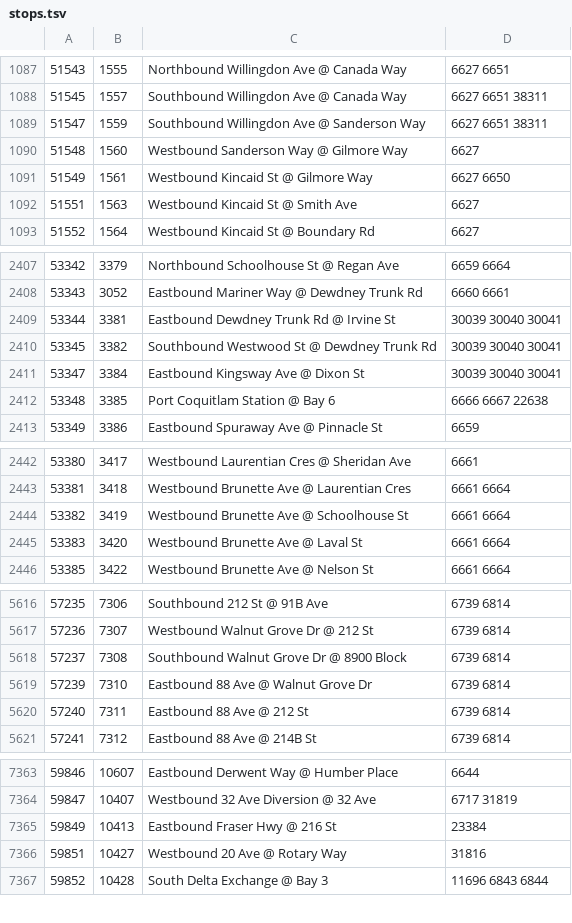
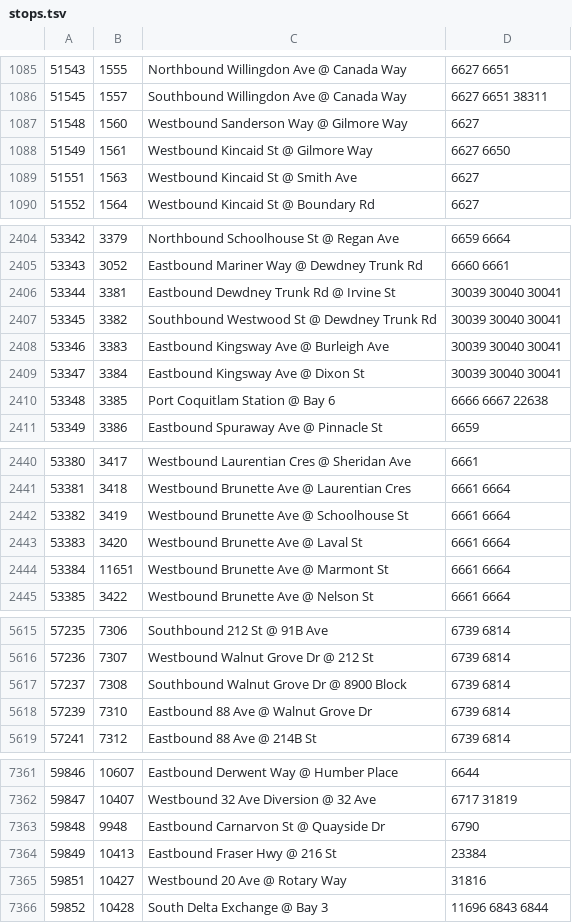
Before and after one commit to JesseScott/sooner, a TSV file: app/src/main/assets/transit/stops.tsv, drawn as a sheet; only a part is shown, gaps mark what is left out; removed rows and columns are numbered as before the commit, all else as after; the diff covers the shown part only; the diff names each change by its address in the sheet, - before the commit and + after, or states it on an @@ line.

```diff
--- a/app/src/main/assets/transit/stops.tsv
+++ b/app/src/main/assets/transit/stops.tsv
-row 1089: 51547 | 1559 | Southbound Willingdon Ave @ Sanderson Way | 6627 6651 38311
+row 2408: 53346 | 3383 | Eastbound Kingsway Ave @ Burleigh Ave | 30039 30040 30041
+row 2444: 53384 | 11651 | Westbound Brunette Ave @ Marmont St | 6661 6664
-row 5620: 57240 | 7311 | Eastbound 88 Ave @ 212 St | 6739 6814
+row 7363: 59848 | 9948 | Eastbound Carnarvon St @ Quayside Dr | 6790
```
Also changed, not shown: 8 added rows, 5 removed rows and 2 edited cells elsewhere in this file, app/src/main/assets/transit/headsigns.tsv, app/src/main/assets/transit/trips.tsv, 1 other file.
